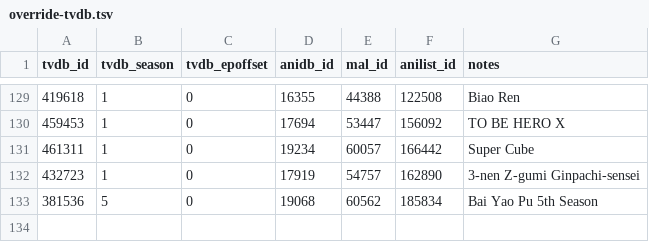
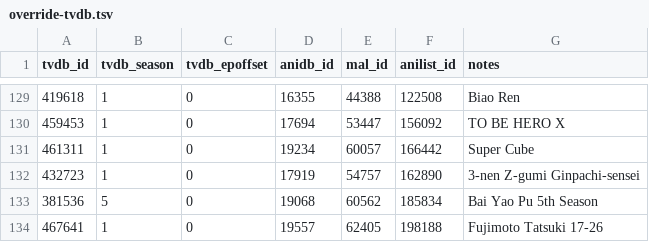
Before and after one commit to Arial-Z/Animes-ID, a TSV file: override/override-tvdb.tsv, drawn as a sheet; only a part is shown, gaps mark what is left out; the diff names each change by its address in the sheet, - before the commit and + after, or states it on an @@ line.

Commit message:
Add Fujimoto Tatsuki 17-26

```diff
--- a/override/override-tvdb.tsv
+++ b/override/override-tvdb.tsv
+row 134: 467641 | 1 | 0 | 19557 | 62405 | 198188 | Fujimoto Tatsuki 17-26
```
